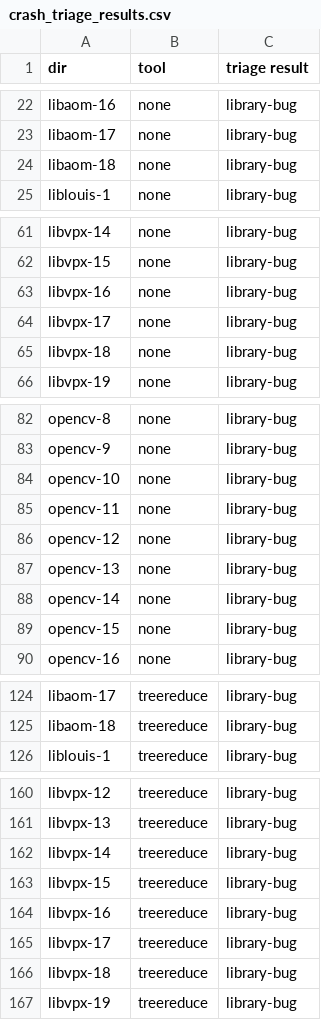
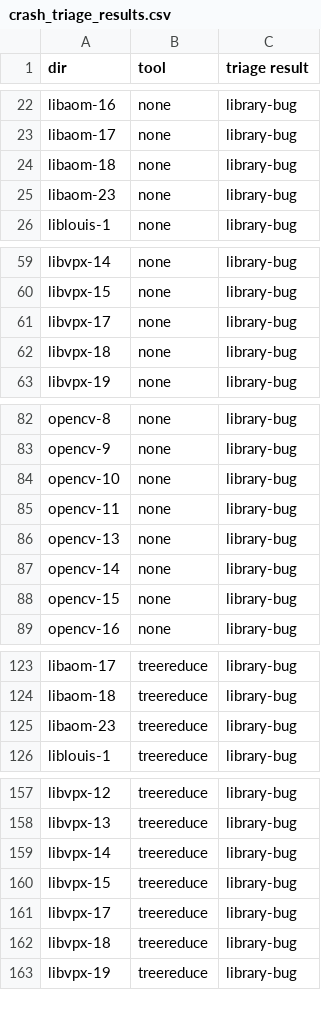
Before and after one commit to FuzzAnything/HarnessMinimizer, a CSV file: crash_triage_results.csv, drawn as a sheet; only a part is shown, gaps mark what is left out; the diff covers the shown part only.

```diff
--- a/crash_triage_results.csv
+++ b/crash_triage_results.csv
@@ -24,2 +24,3 @@ libaom-17,none,library-bug
 libaom-18,none,library-bug
+libaom-23,none,library-bug
 liblouis-1,none,library-bug
@@ -62,3 +60,2 @@ libvpx-14,none,library-bug
 libvpx-15,none,library-bug
-libvpx-16,none,library-bug
 libvpx-17,none,library-bug
@@ -85,3 +85,2 @@ opencv-10,none,library-bug
 opencv-11,none,library-bug
-opencv-12,none,library-bug
 opencv-13,none,library-bug
@@ -125,2 +124,3 @@ libaom-17,treereduce,library-bug
 libaom-18,treereduce,library-bug
+libaom-23,treereduce,library-bug
 liblouis-1,treereduce,library-bug
@@ -163,3 +160,2 @@ libvpx-14,treereduce,library-bug
 libvpx-15,treereduce,library-bug
-libvpx-16,treereduce,library-bug
 libvpx-17,treereduce,library-bug
```
Also changed, not shown: 18 added rows and 22 removed rows elsewhere in this file, 2 other files.
